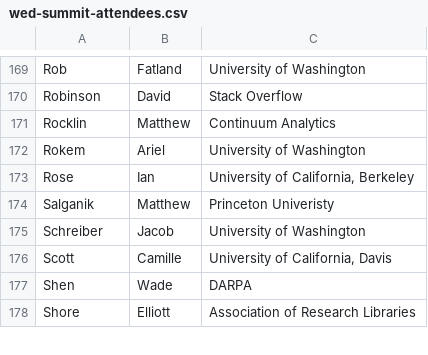
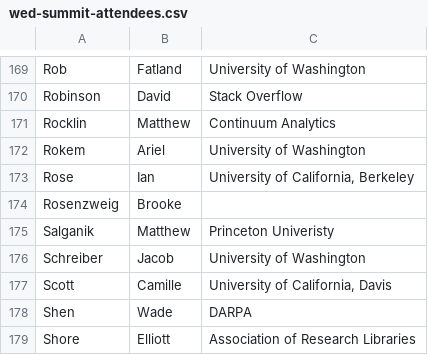
Before and after one commit to DDD-Moore/dse, a CSV file: wed-summit-attendees.csv, drawn as a sheet; only a part is shown, gaps mark what is left out.

Commit message:
add brooke

```diff
--- a/wed-summit-attendees.csv
+++ b/wed-summit-attendees.csv
@@ -173,2 +173,3 @@ Rokem,Ariel,University of Washington
 Rose,Ian,"University of California, Berkeley"
+Rosenzweig,Brooke,	
 Salganik,Matthew,Princeton Univeristy
```
